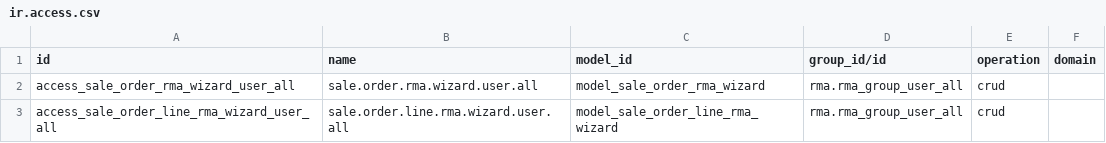
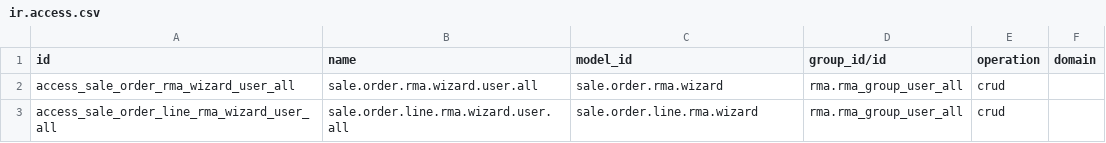
Before and after one commit to ursais/rma, a CSV file: rma_sale/security/ir.access.csv, drawn as a sheet.

Commit message:
Use technical model names in ir.access.csv.
Odoo 20 ir.access.model_id is sale.order, not model_sale_order.

```diff
--- a/rma_sale/security/ir.access.csv
+++ b/rma_sale/security/ir.access.csv
@@ -1,3 +1,3 @@
 id,name,model_id,group_id/id,operation,domain
-access_sale_order_rma_wizard_user_all,sale.order.rma.wizard.user.all,model_sale_order_rma_wizard,rma.rma_group_user_all,crud,
-access_sale_order_line_rma_wizard_user_all,sale.order.line.rma.wizard.user.all,model_sale_order_line_rma_wizard,rma.rma_group_user_all,crud,
+access_sale_order_rma_wizard_user_all,sale.order.rma.wizard.user.all,sale.order.rma.wizard,rma.rma_group_user_all,crud,
+access_sale_order_line_rma_wizard_user_all,sale.order.line.rma.wizard.user.all,sale.order.line.rma.wizard,rma.rma_group_user_all,crud,
```
Also changed, not shown: product_warranty/security/ir.access.csv, rma/security/ir.access.csv, 4 other files.
